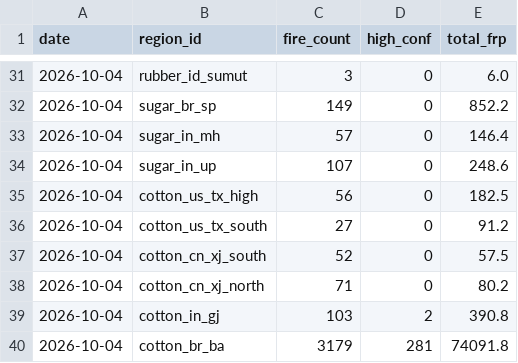
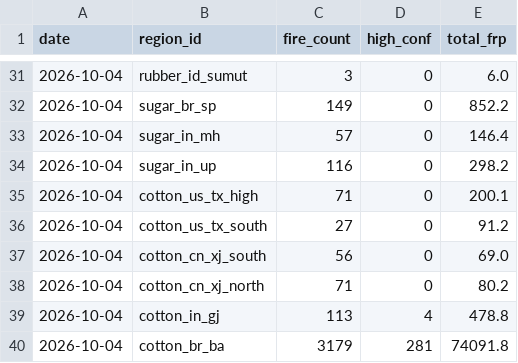
Before and after one commit to walerc/wiltw-kb, a CSV file: elnino/data/fire_history.csv, drawn as a sheet; only a part is shown, gaps mark what is left out; the diff covers the shown part only.

```diff
--- a/elnino/data/fire_history.csv
+++ b/elnino/data/fire_history.csv
@@ -33,8 +33,8 @@ date,region_id,fire_count,high_conf,total_frp
 2026-10-04,sugar_in_mh,57,0,146.4
-2026-10-04,sugar_in_up,107,0,248.6
-2026-10-04,cotton_us_tx_high,56,0,182.5
+2026-10-04,sugar_in_up,116,0,298.2
+2026-10-04,cotton_us_tx_high,71,0,200.1
 2026-10-04,cotton_us_tx_south,27,0,91.2
-2026-10-04,cotton_cn_xj_south,52,0,57.5
+2026-10-04,cotton_cn_xj_south,56,0,69.0
 2026-10-04,cotton_cn_xj_north,71,0,80.2
-2026-10-04,cotton_in_gj,103,2,390.8
+2026-10-04,cotton_in_gj,113,4,478.8
 2026-10-04,cotton_br_ba,3179,281,74091.8
```
Also changed, not shown: 24 edited cells elsewhere in this file, 4 other files.
